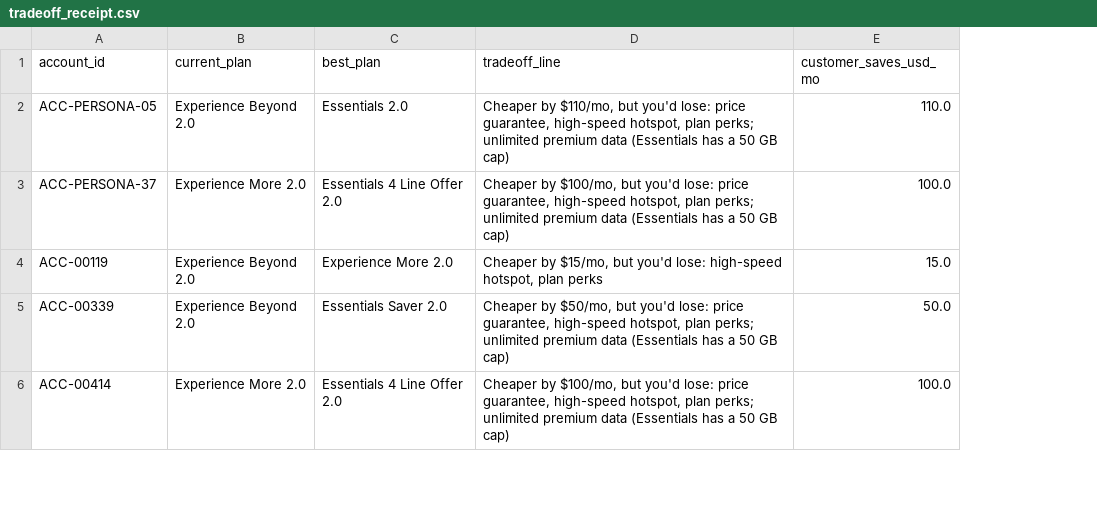
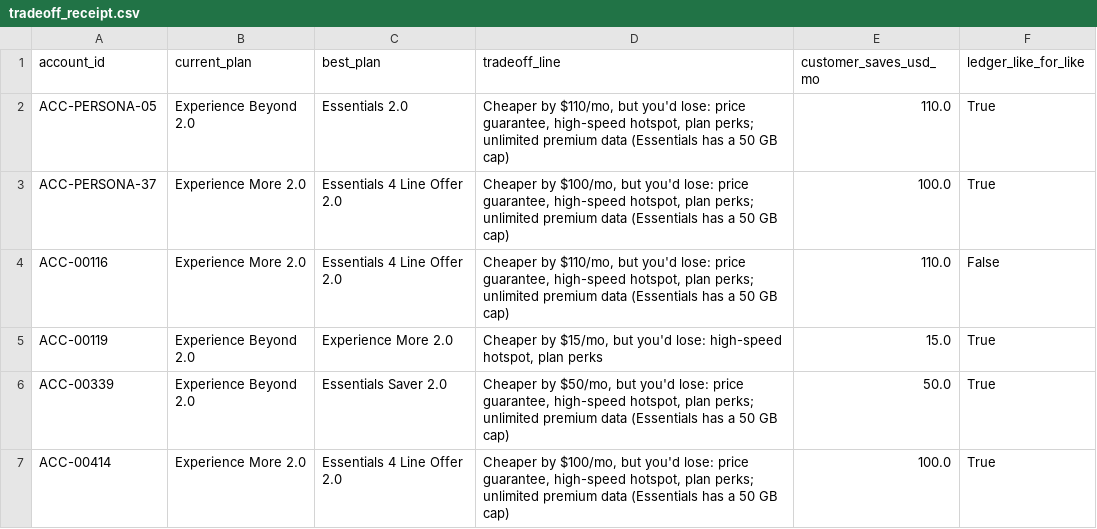
Before and after one commit to DavidJ-1/TM-Dubhacks26, a CSV file: data/decisions/tradeoff_receipt.csv, drawn as a sheet; only a part is shown; addresses are those after the commit; the diff covers the shown part only; the diff names each change by its address in the sheet, - before the commit and + after, or states it on an @@ line.

Commit message:
tm-offers: real bill-line counts 390 clean + 107 trade-off (all 110 'you'd lose' lines; 4+3 are messaged), 48 engine-only right-size silent; plain <=15-word reasons with build check (no identifiers, no callback off-call), short guardrail_note in our joined copy; data/decisions refreshed (synthetic)

```diff
--- a/data/decisions/tradeoff_receipt.csv
+++ b/data/decisions/tradeoff_receipt.csv
+column F (ledger_like_for_like), rows 2-3: True | True; rows 5-7: all True
+row 4: ACC-00116 | Experience More 2.0 | Essentials 4 Line Offer 2.0 | Cheaper by $110/mo, but you'd lose: price guarantee, high-speed hotspot, plan perks; unlimited premium data (Essentials has a 50 GB cap) | 110.0 | False
```
Also changed, not shown: 15 added rows elsewhere in this file, 4 other files.
